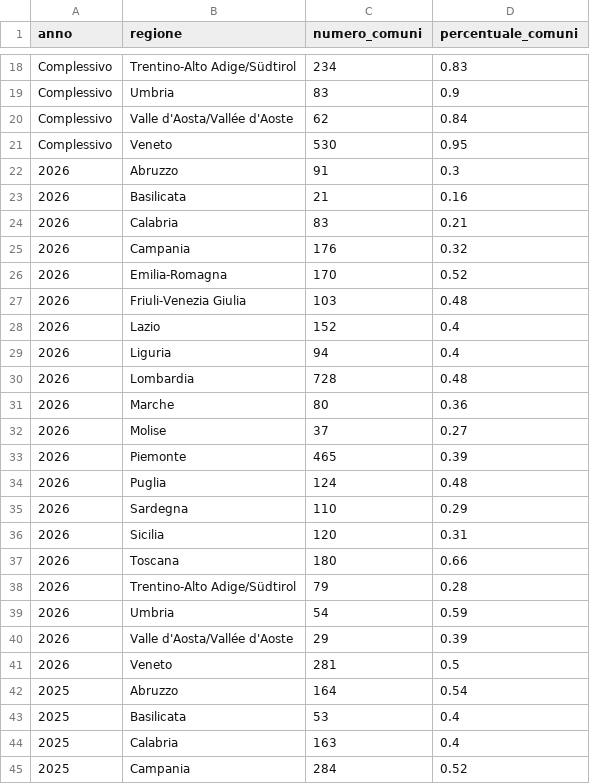
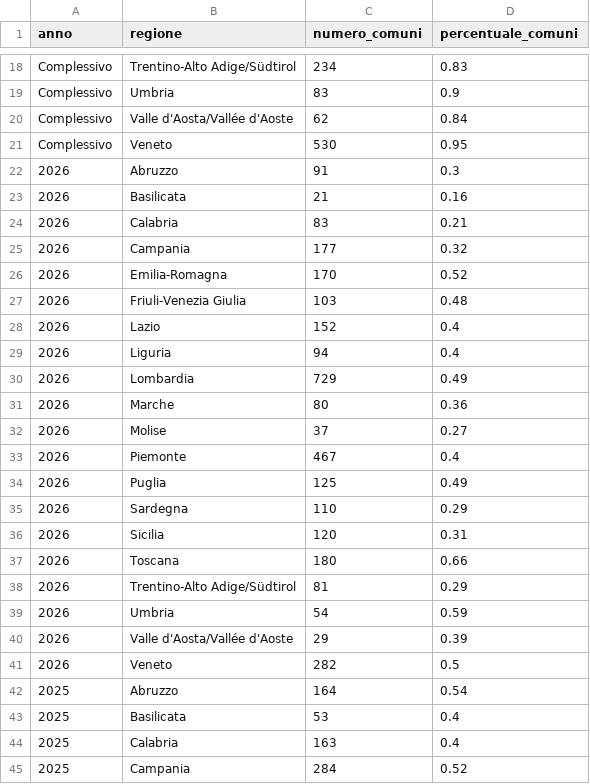
Before and after one commit to MiriamCrudeliniACN/pdnd_opendata, a CSV file: send/data/distribuzione_geografica_comuni.csv, drawn as a sheet; only a part is shown, gaps mark what is left out.

Commit message:
send/data/distribuzione_geografica_comuni.csv updated

```diff
--- a/send/data/distribuzione_geografica_comuni.csv
+++ b/send/data/distribuzione_geografica_comuni.csv
@@ -24,3 +24,3 @@ Complessivo,Veneto,530,0.95
 2026,Calabria,83,0.21
-2026,Campania,176,0.32
+2026,Campania,177,0.32
 2026,Emilia-Romagna,170,0.52
@@ -29,7 +29,7 @@ Complessivo,Veneto,530,0.95
 2026,Liguria,94,0.4
-2026,Lombardia,728,0.48
+2026,Lombardia,729,0.49
 2026,Marche,80,0.36
 2026,Molise,37,0.27
-2026,Piemonte,465,0.39
-2026,Puglia,124,0.48
+2026,Piemonte,467,0.4
+2026,Puglia,125,0.49
 2026,Sardegna,110,0.29
@@ -37,6 +37,6 @@ Complessivo,Veneto,530,0.95
 2026,Toscana,180,0.66
-2026,Trentino-Alto Adige/Südtirol,79,0.28
+2026,Trentino-Alto Adige/Südtirol,81,0.29
 2026,Umbria,54,0.59
 2026,Valle d'Aosta/Vallée d'Aoste,29,0.39
-2026,Veneto,281,0.5
+2026,Veneto,282,0.5
 2025,Abruzzo,164,0.54
```
